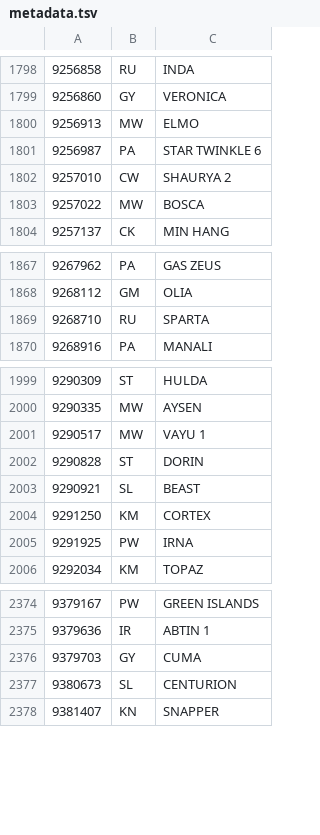
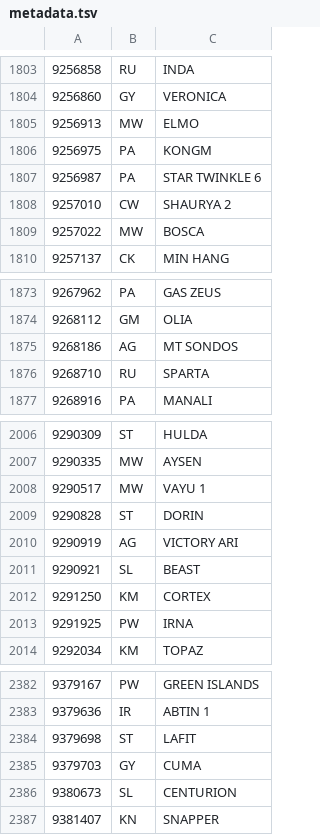
Before and after one commit to christianpanton/those.sketchy.boats, a TSV file: src/metadata.tsv, drawn as a sheet; only a part is shown, gaps mark what is left out; the diff covers the shown part only; the diff names each change by its address in the sheet, - before the commit and + after, or states it on an @@ line.

```diff
--- a/src/metadata.tsv
+++ b/src/metadata.tsv
+row 1806: 9256975 | PA | KONGM
+row 1875: 9268186 | AG | MT SONDOS
+row 2010: 9290919 | AG | VICTORY ARI
+row 2384: 9379698 | ST | LAFIT
```
Also changed, not shown: 5 added rows elsewhere in this file, 4 other files.
